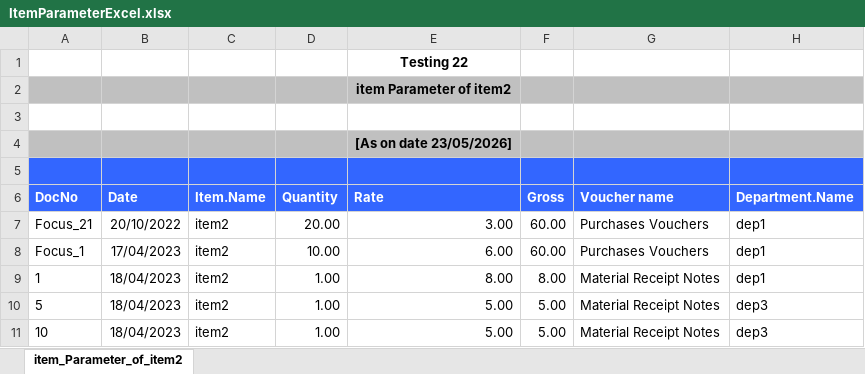
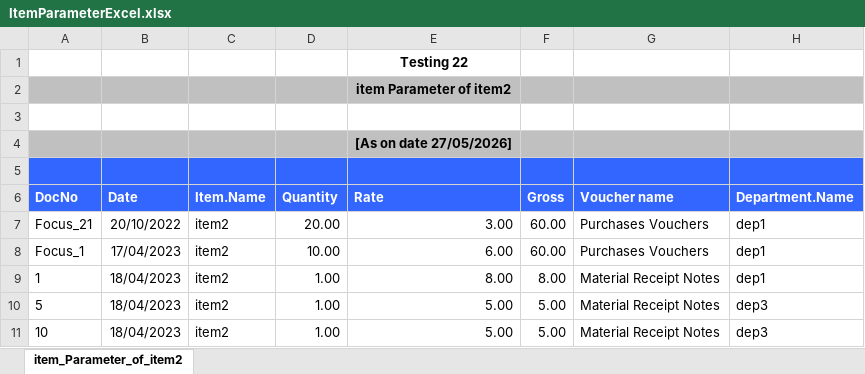
Before and after one commit to SangamPavani/BillWiseAutomation, an Excel workbook: autoIt/ExportFiles/ItemParameterExcel.xlsx, sheet item_Parameter_of_item2, drawn as a sheet; only a part is shown; values as stored, in another font and other column widths than the file's, no borders; the diff names each change by its address in the sheet, - before the commit and + after, or states it on an @@ line.

```diff
--- a/autoIt/ExportFiles/ItemParameterExcel.xlsx (sheet item_Parameter_of_item2)
+++ b/autoIt/ExportFiles/ItemParameterExcel.xlsx (sheet item_Parameter_of_item2)
-E4 (Rate): [As on date 23/05/2026]
+E4 (Rate): [As on date 27/05/2026]
```
Also changed, not shown: autoIt/ExportFiles/RDDetailExcelEntry.xlsx, autoIt/ExportFiles/RDDetailExcelEntryNew.xlsx, 23 other files.
